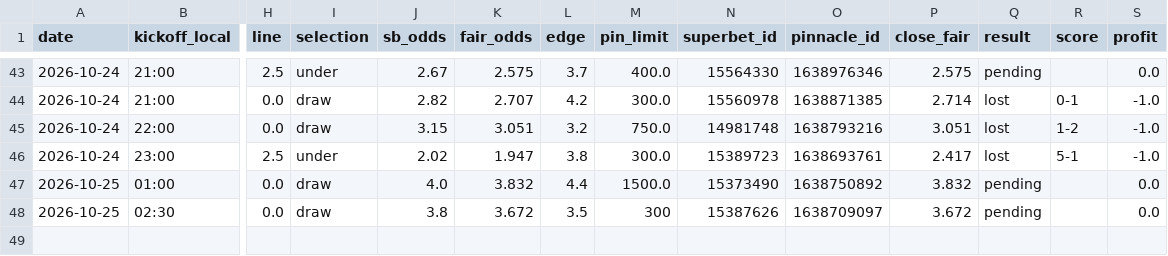
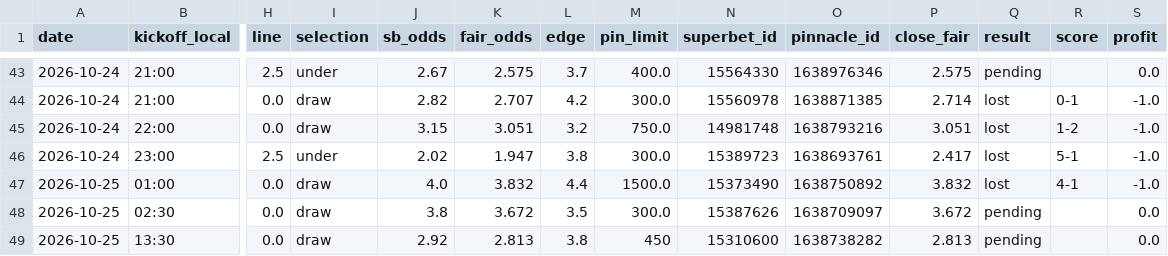
Before and after one commit to andrei0182/bet, a CSV file: data/value_bets.csv, drawn as a sheet; only a part is shown, gaps mark what is left out; rows hold the shown columns only; the diff names each change by its address in the sheet, - before the commit and + after, or states it on an @@ line.

```diff
--- a/data/value_bets.csv
+++ b/data/value_bets.csv
-Q47 (result): pending
+Q47 (result): lost
-R47 (score): (empty)
+R47 (score): 4-1
-S47 (profit): 0.0
+S47 (profit): -1.0
-M48 (pin_limit): 300
+M48 (pin_limit): 300.0
+row 49: 2026-10-25 | 13:30 | 0.0 | draw | 2.92 | 2.813 | 3.8 | 450 | 15310600 | 1638738282 | 2.813 | pending |  | 0.0
```
